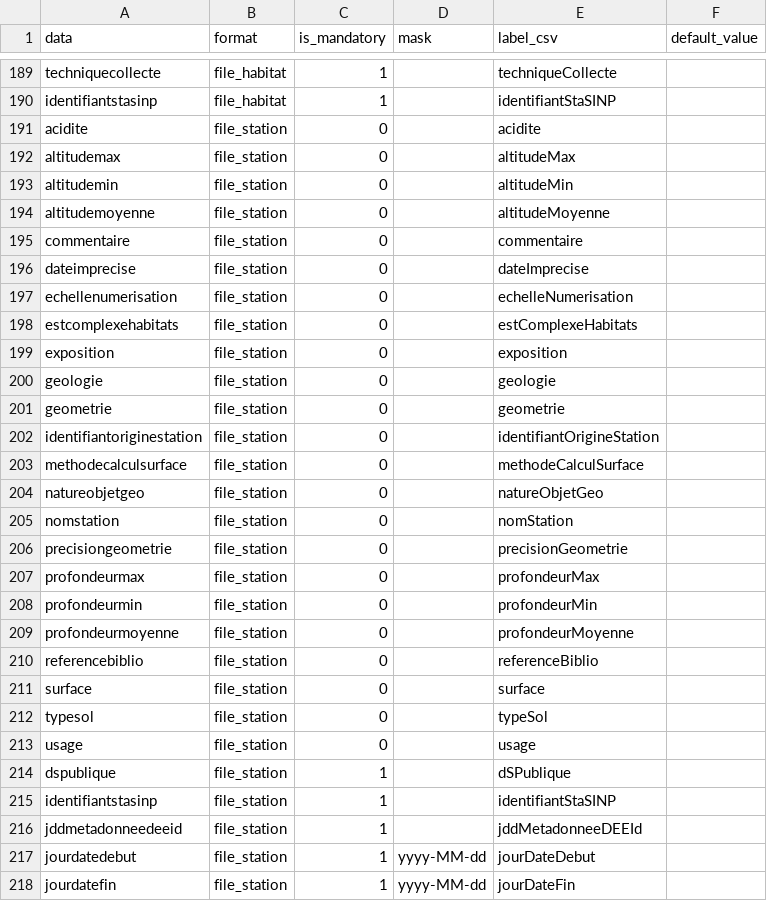
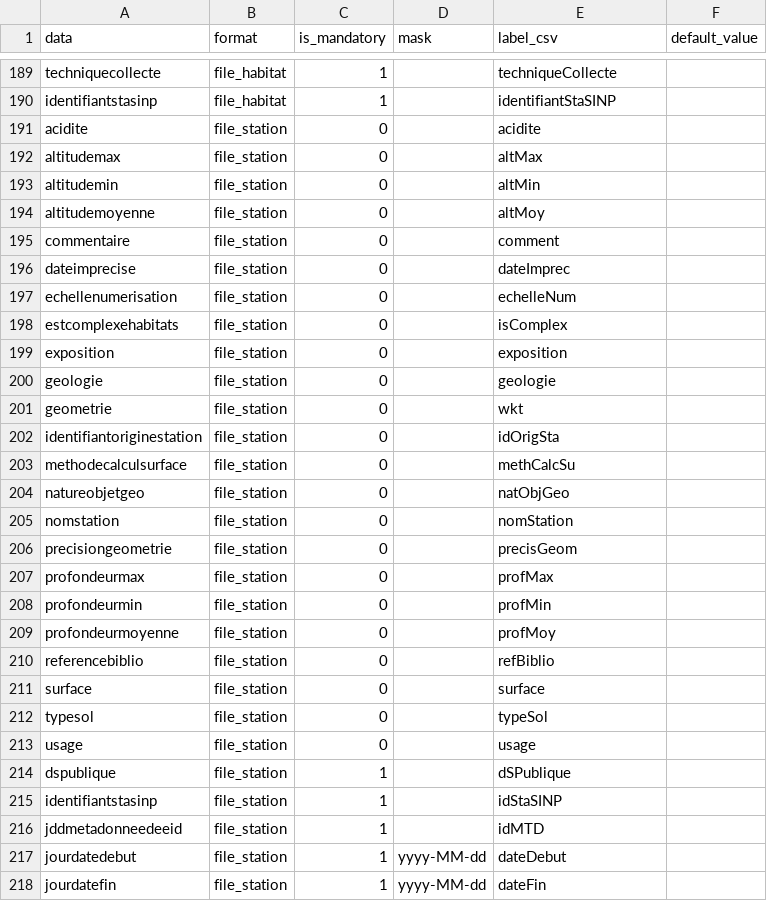
Before and after one commit to SINP-GINCO/ginco, a CSV file: database/init/metadata/file_field.csv, drawn as a sheet; only a part is shown, gaps mark what is left out; the diff covers the shown part only.

```diff
--- a/database/init/metadata/file_field.csv
+++ b/database/init/metadata/file_field.csv
@@ -191,21 +191,21 @@ identifiantstasinp;file_habitat;"1";;identifiantStaSINP;
 acidite;file_station;"0";;acidite;
-altitudemax;file_station;"0";;altitudeMax;
-altitudemin;file_station;"0";;altitudeMin;
-altitudemoyenne;file_station;"0";;altitudeMoyenne;
-commentaire;file_station;"0";;commentaire;
-dateimprecise;file_station;"0";;dateImprecise;
-echellenumerisation;file_station;"0";;echelleNumerisation;
-estcomplexehabitats;file_station;"0";;estComplexeHabitats;
+altitudemax;file_station;"0";;altMax;
+altitudemin;file_station;"0";;altMin;
+altitudemoyenne;file_station;"0";;altMoy;
+commentaire;file_station;"0";;comment;
+dateimprecise;file_station;"0";;dateImprec;
+echellenumerisation;file_station;"0";;echelleNum;
+estcomplexehabitats;file_station;"0";;isComplex;
 exposition;file_station;"0";;exposition;
 geologie;file_station;"0";;geologie;
-geometrie;file_station;"0";;geometrie;
-identifiantoriginestation;file_station;"0";;identifiantOrigineStation;
-methodecalculsurface;file_station;"0";;methodeCalculSurface;
-natureobjetgeo;file_station;"0";;natureObjetGeo;
+geometrie;file_station;"0";;wkt;
+identifiantoriginestation;file_station;"0";;idOrigSta;
+methodecalculsurface;file_station;"0";;methCalcSu;
+natureobjetgeo;file_station;"0";;natObjGeo;
 nomstation;file_station;"0";;nomStation;
-precisiongeometrie;file_station;"0";;precisionGeometrie;
-profondeurmax;file_station;"0";;profondeurMax;
-profondeurmin;file_station;"0";;profondeurMin;
-profondeurmoyenne;file_station;"0";;profondeurMoyenne;
-referencebiblio;file_station;"0";;referenceBiblio;
+precisiongeometrie;file_station;"0";;precisGeom;
+profondeurmax;file_station;"0";;profMax;
+profondeurmin;file_station;"0";;profMin;
+profondeurmoyenne;file_station;"0";;profMoy;
+referencebiblio;file_station;"0";;refBiblio;
 surface;file_station;"0";;surface;
@@ -214,5 +214,5 @@ usage;file_station;"0";;usage;
 dspublique;file_station;"1";;dSPublique;
-identifiantstasinp;file_station;"1";;identifiantStaSINP;
-jddmetadonneedeeid;file_station;"1";;jddMetadonneeDEEId;
-jourdatedebut;file_station;"1";yyyy-MM-dd;jourDateDebut;
-jourdatefin;file_station;"1";yyyy-MM-dd;jourDateFin;
+identifiantstasinp;file_station;"1";;idStaSINP;
+jddmetadonneedeeid;file_station;"1";;idMTD;
+jourdatedebut;file_station;"1";yyyy-MM-dd;dateDebut;
+jourdatefin;file_station;"1";yyyy-MM-dd;dateFin;
```
Also changed, not shown: 1 edited cell elsewhere in this file, 1 other file.
